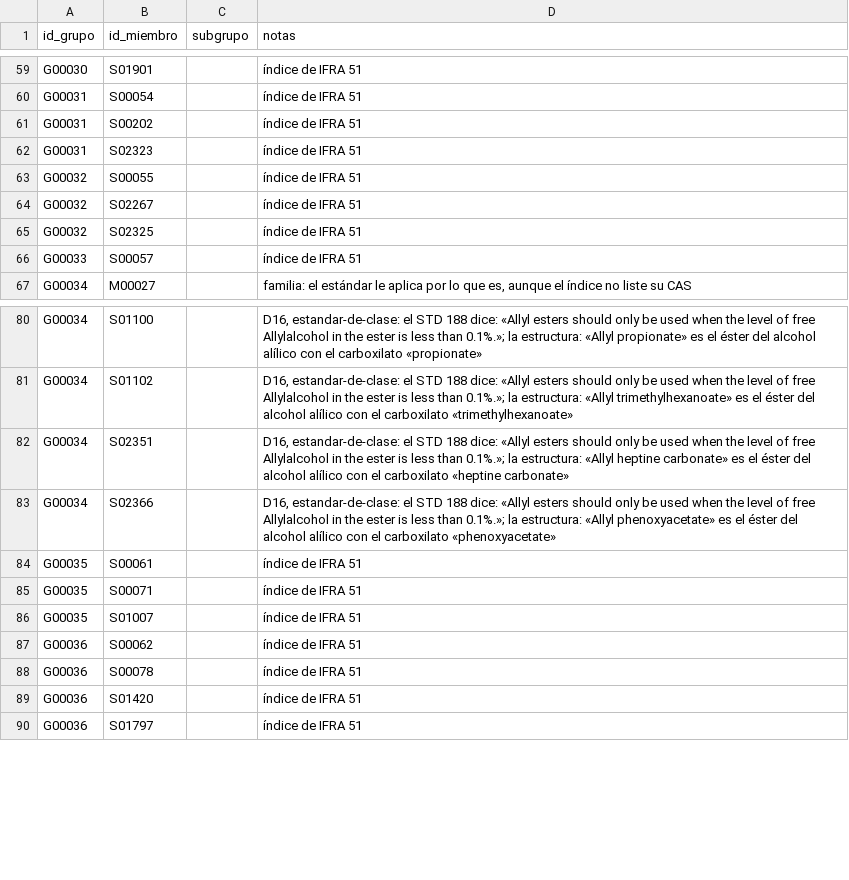
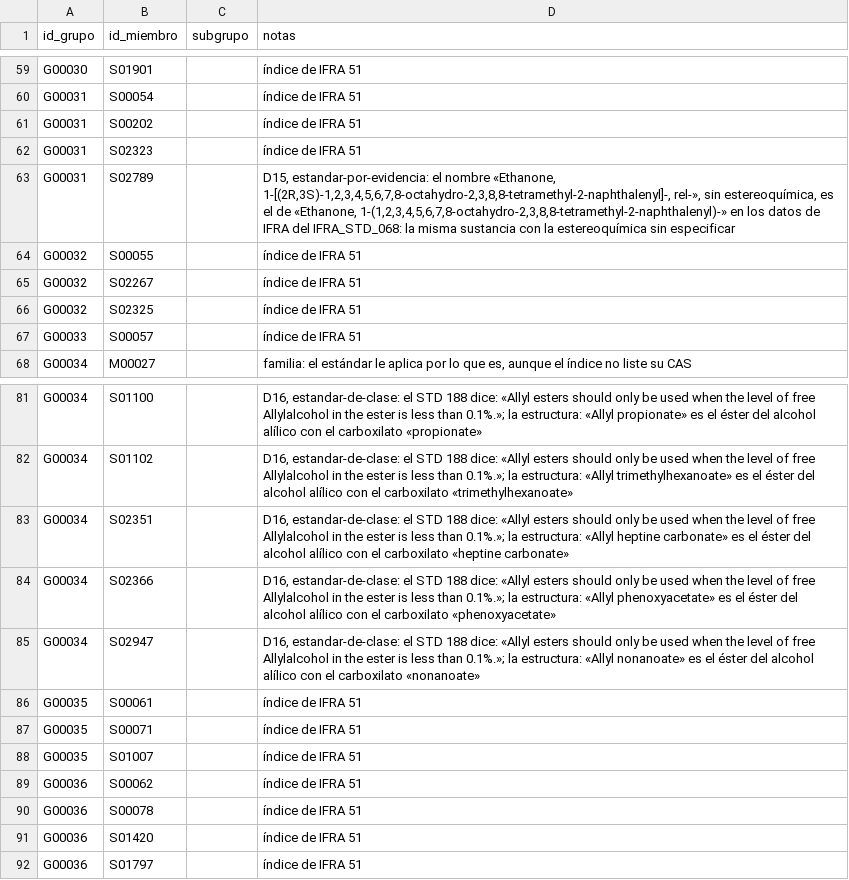
Before and after one commit to smortenax/perfumeria-app, a CSV file: datos/v2/grupo-miembros.csv, drawn as a sheet; only a part is shown, gaps mark what is left out.

```diff
--- a/datos/v2/grupo-miembros.csv
+++ b/datos/v2/grupo-miembros.csv
@@ -62,2 +62,3 @@ G00031,S00202,,índice de IFRA 51
 G00031,S02323,,índice de IFRA 51
+G00031,S02789,,"D15, estandar-por-evidencia: el nombre «Ethanone, 1-[(2R,3S)-1,2,3,4,5,6,7,8-octahydro-2,3,8,8-tetramethyl-2-naphthalenyl]-, rel-», sin estereoquímica, es el de «Ethanone, 1-(1,2,3,4,5,6,7,8-octahydro-2,3,8,8-tetramethyl-2-naphthalenyl)-» en los datos de IFRA del IFRA_STD_068: la misma sustancia con la estereoquímica sin especificar"
 G00032,S00055,,índice de IFRA 51
@@ -83,2 +84,3 @@ G00034,S02351,,"D16, estandar-de-clase: el STD 188 dice: «Allyl esters should o
 G00034,S02366,,"D16, estandar-de-clase: el STD 188 dice: «Allyl esters should only be used when the level of free Allylalcohol in the ester is less than 0.1%.»; la estructura: «Allyl phenoxyacetate» es el éster del alcohol alílico con el carboxilato «phenoxyacetate»"
+G00034,S02947,,"D16, estandar-de-clase: el STD 188 dice: «Allyl esters should only be used when the level of free Allylalcohol in the ester is less than 0.1%.»; la estructura: «Allyl nonanoate» es el éster del alcohol alílico con el carboxilato «nonanoate»"
 G00035,S00061,,índice de IFRA 51
```
Also changed, not shown: datos/v2/coberturas.csv, datos/v2/composicion.csv, 15 other files.
